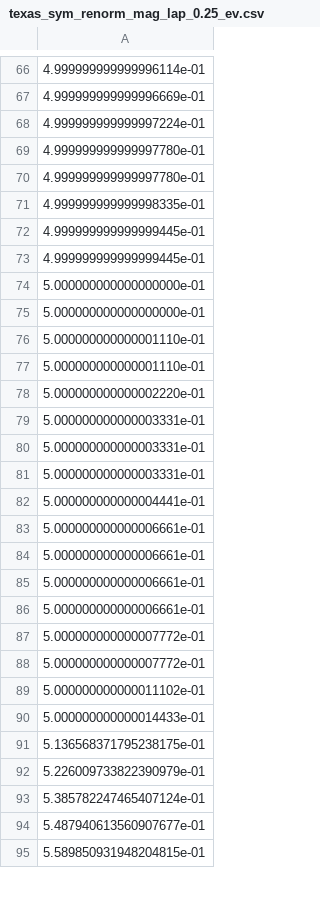
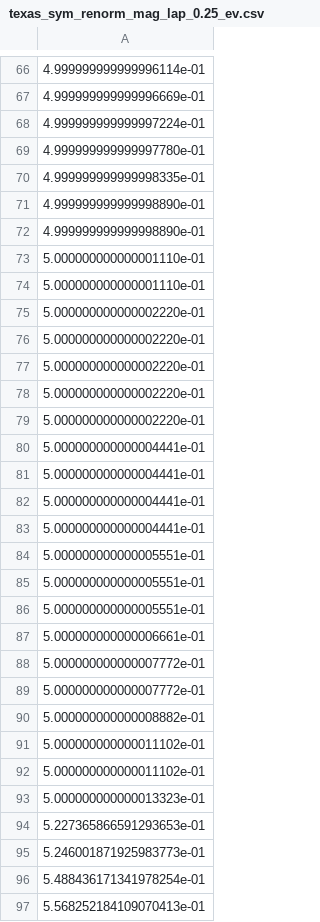
Before and after one commit to hazdzz/MGC_v2, a CSV file: figure/eigenvalue/texas_sym_renorm_mag_lap_0.25_ev.csv, drawn as a sheet; only a part is shown, gaps mark what is left out; the diff covers the shown part only.

```diff
--- a/figure/eigenvalue/texas_sym_renorm_mag_lap_0.25_ev.csv
+++ b/figure/eigenvalue/texas_sym_renorm_mag_lap_0.25_ev.csv
@@ -69,8 +69,5 @@
 4.999999999999997780e-01
-4.999999999999997780e-01
 4.999999999999998335e-01
-4.999999999999999445e-01
-4.999999999999999445e-01
-5.000000000000000000e-01
-5.000000000000000000e-01
+4.999999999999998890e-01
+4.999999999999998890e-01
 5.000000000000001110e-01
@@ -78,9 +75,13 @@
 5.000000000000002220e-01
-5.000000000000003331e-01
-5.000000000000003331e-01
-5.000000000000003331e-01
+5.000000000000002220e-01
+5.000000000000002220e-01
+5.000000000000002220e-01
+5.000000000000002220e-01
 5.000000000000004441e-01
-5.000000000000006661e-01
-5.000000000000006661e-01
-5.000000000000006661e-01
+5.000000000000004441e-01
+5.000000000000004441e-01
+5.000000000000004441e-01
+5.000000000000005551e-01
+5.000000000000005551e-01
+5.000000000000005551e-01
 5.000000000000006661e-01
@@ -88,8 +89,9 @@
 5.000000000000007772e-01
+5.000000000000008882e-01
 5.000000000000011102e-01
-5.000000000000014433e-01
-5.136568371795238175e-01
-5.226009733822390979e-01
-5.385782247465407124e-01
-5.487940613560907677e-01
-5.589850931948204815e-01
+5.000000000000011102e-01
+5.000000000000013323e-01
+5.227365866591293653e-01
+5.246001871925983773e-01
+5.488436171341978254e-01
+5.568252184109070413e-01
```
Also changed, not shown: 10 added rows, 12 removed rows and 131 edited cells elsewhere in this file, figure/eigenvalue/cornell_sym_renorm_mag_lap_0.25_ev.csv, figure/eigenvalue/washington_sym_renorm_mag_lap_0.25_ev.csv, 12 other files.
